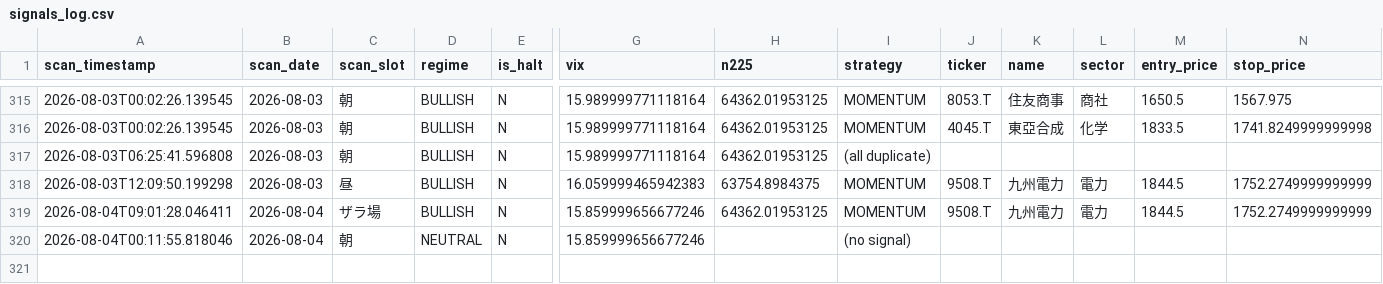
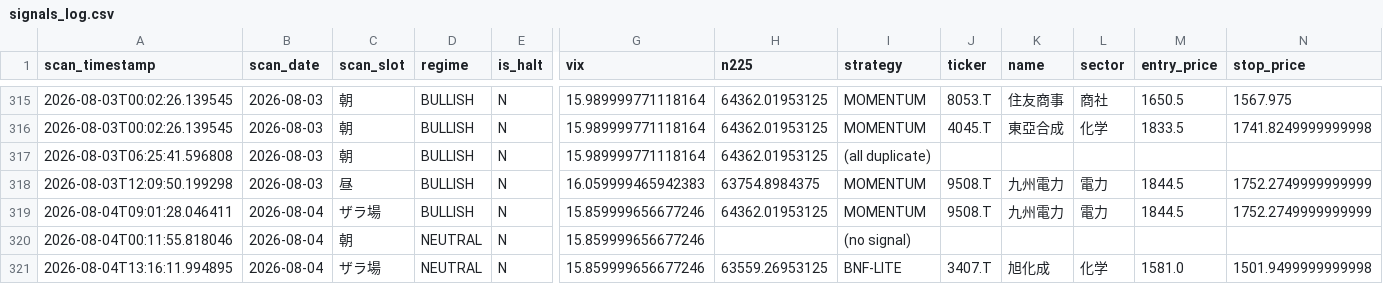
Before and after one commit to oo12takemaru-create/stock-trading-, a CSV file: signals_log.csv, drawn as a sheet; only a part is shown, gaps mark what is left out; rows hold the shown columns only; the diff names each change by its address in the sheet, - before the commit and + after, or states it on an @@ line.

```diff
--- a/signals_log.csv
+++ b/signals_log.csv
+row 321: 2026-08-04T13:16:11.994895 | 2026-08-04 | ザラ場 | NEUTRAL | N | 15.859999656677246 | 63559.26953125 | BNF-LITE | 3407.T | 旭化成 | 化学 | 1581.0 | 1501.9499999999998
```
Also changed, not shown: 1 other file.
